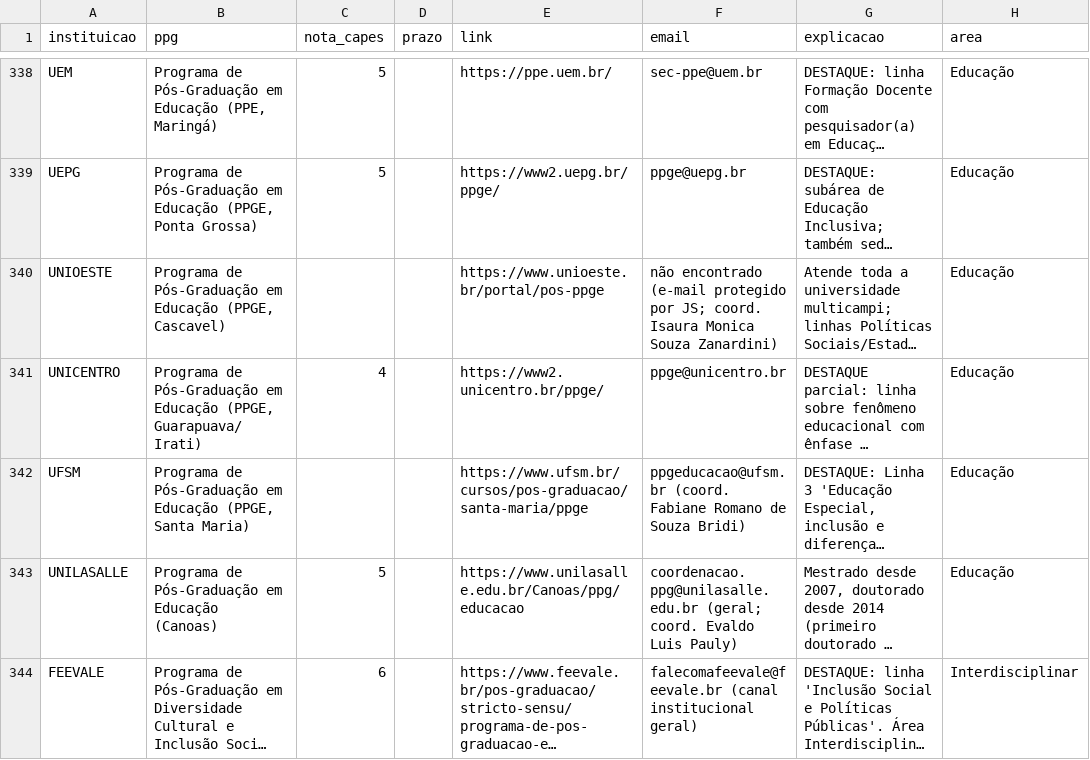
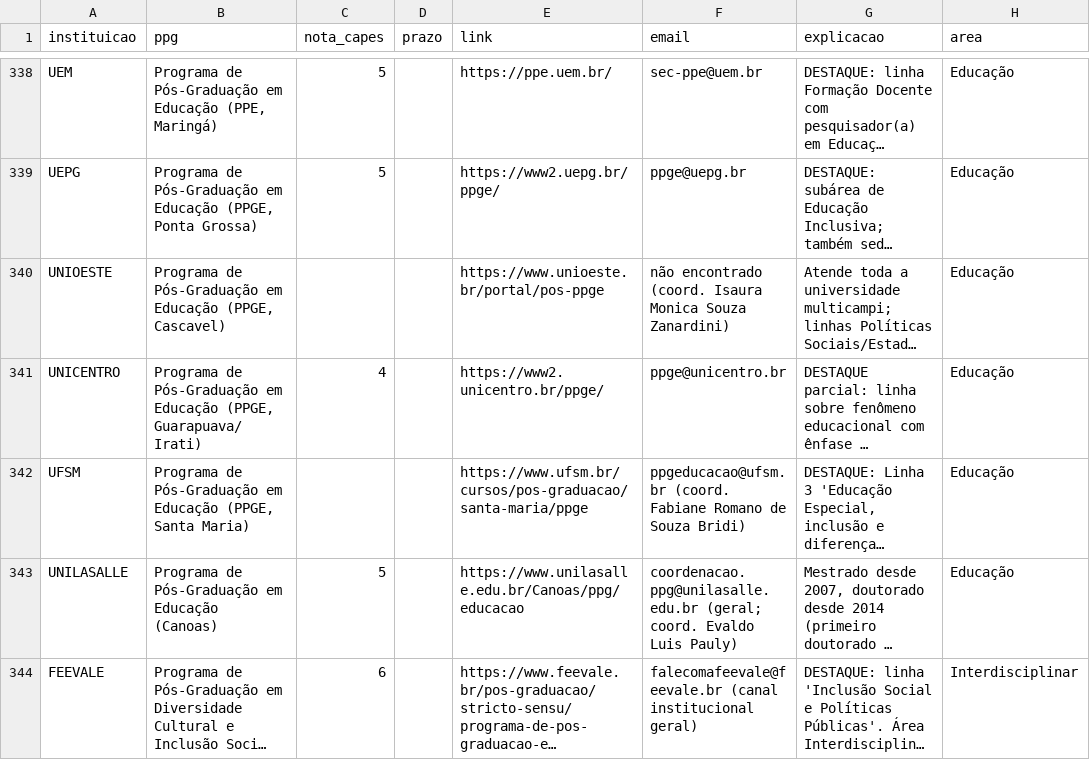
Before and after one commit to jfs195805-alt/Bolsamestradodoutorado, a CSV file: mestrados_brasil.csv, drawn as a sheet; only a part is shown, gaps mark what is left out; long unchanged cells end in …; the diff covers the shown part only; the diff names each change by its address in the sheet, - before the commit and + after, or states it on an @@ line.

```diff
--- a/mestrados_brasil.csv
+++ b/mestrados_brasil.csv
-F340 (email): não encontrado (e-mail protegido por JS; coord. Isaura Monica…
+F340 (email): não encontrado (coord. Isaura Monica…
```
Also changed, not shown: 33 edited cells elsewhere in this file.
